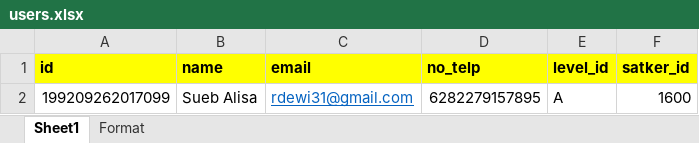
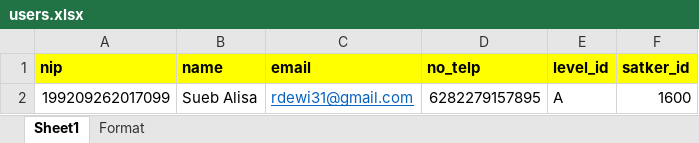
Before and after one commit to aryasepta7901/EZonaIntegritas-Master, an Excel workbook: public/excel/users.xlsx, sheet Sheet1, drawn as a sheet; values as stored, in another font and other column widths than the file's, no borders; the diff names each change by its address in the sheet, - before the commit and + after, or states it on an @@ line.

```diff
--- a/public/excel/users.xlsx (sheet Sheet1)
+++ b/public/excel/users.xlsx (sheet Sheet1)
-A1: id
+A1: nip
```
Also changed, not shown: public/excel/persyaratan.xlsx, 14 other files.
